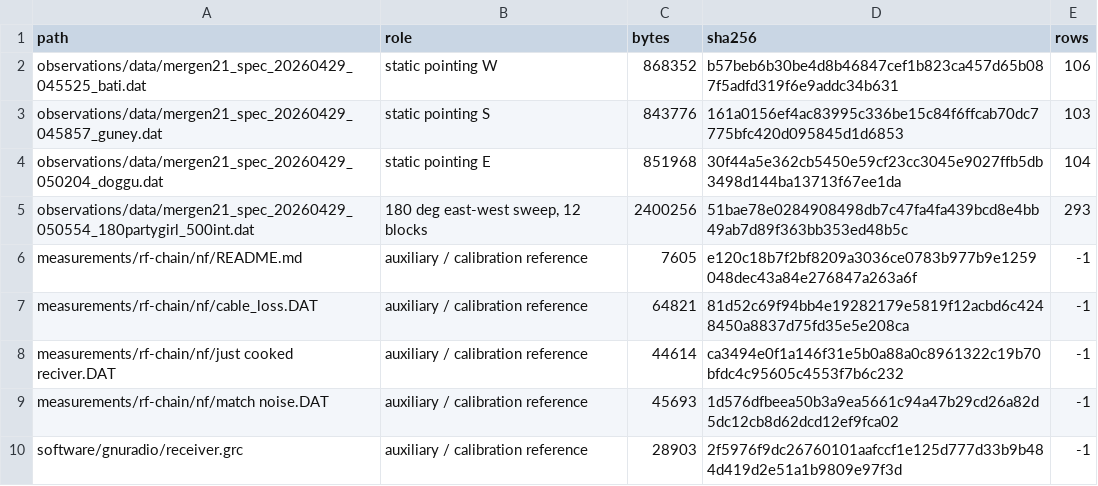
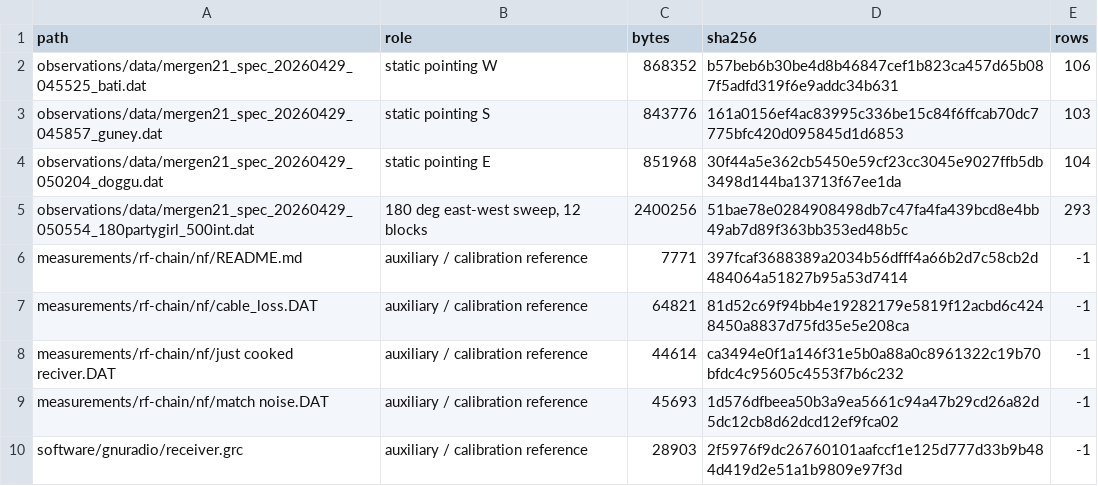
Before and after one commit to AlpGoXd/mergen-21, a CSV file: software/analysis/outputs/mergen21_data_manifest.csv, drawn as a sheet.

```diff
--- a/software/analysis/outputs/mergen21_data_manifest.csv
+++ b/software/analysis/outputs/mergen21_data_manifest.csv
@@ -5,3 +5,3 @@ observations/data/mergen21_spec_20260429_050204_doggu.dat,static pointing E,8519
 observations/data/mergen21_spec_20260429_050554_180partygirl_500int.dat,"180 deg east-west sweep, 12 blocks",2400256,51bae78e0284908498db7c47fa4fa439bcd8e4bb49ab7d89f363bb353ed48b5c,293
-measurements/rf-chain/nf/README.md,auxiliary / calibration reference,7605,e120c18b7f2bf8209a3036ce0783b977b9e1259048dec43a84e276847a263a6f,-1
+measurements/rf-chain/nf/README.md,auxiliary / calibration reference,7771,397fcaf3688389a2034b56dfff4a66b2d7c58cb2d484064a51827b95a53d7414,-1
 measurements/rf-chain/nf/cable_loss.DAT,auxiliary / calibration reference,64821,81d52c69f94bb4e19282179e5819f12acbd6c4248450a8837d75fd35e5e208ca,-1
```
Also changed, not shown: software/analysis/outputs/mergen21_hi_line_parameters.csv, software/analysis/reference_outputs/mergen21_data_manifest.csv, 3 other files.
